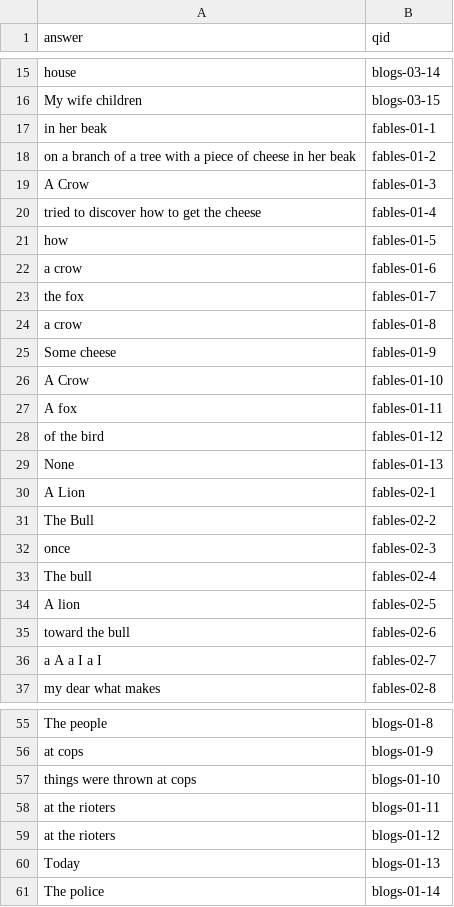
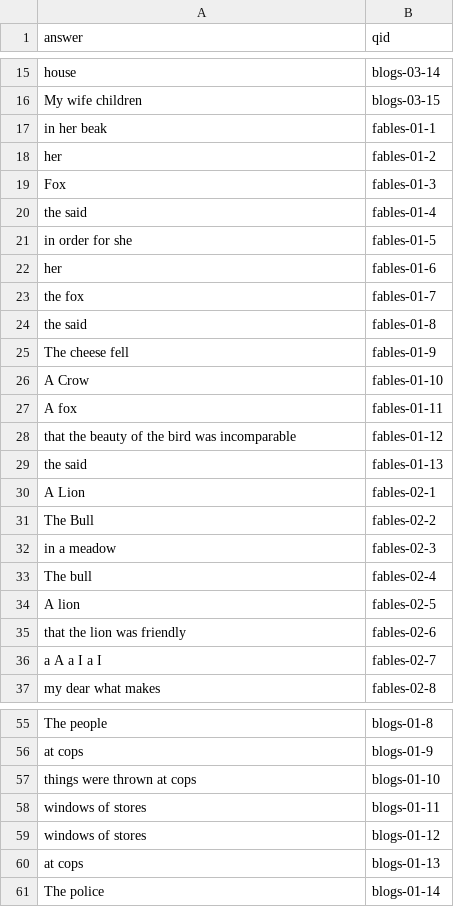
Before and after one commit to TheEducatedPickle/Natural-Language-Search-Engine, a TSV file: Part2/hw7-responses.tsv, drawn as a sheet; only a part is shown, gaps mark what is left out; the diff covers the shown part only.

```diff
--- a/Part2/hw7-responses.tsv
+++ b/Part2/hw7-responses.tsv
@@ -17,20 +17,20 @@ My wife children	blogs-03-15
 in her beak	fables-01-1
-on a branch of a tree with a piece of cheese in her beak	fables-01-2
-A Crow	fables-01-3
-tried to discover how to get the cheese	fables-01-4
-how	fables-01-5
-a crow	fables-01-6
+her	fables-01-2
+Fox	fables-01-3
+the said	fables-01-4
+in order for she	fables-01-5
+her	fables-01-6
 the fox	fables-01-7
-a crow	fables-01-8
-Some cheese	fables-01-9
+the said	fables-01-8
+The cheese fell	fables-01-9
 A Crow	fables-01-10
 A fox	fables-01-11
-of the bird	fables-01-12
-None	fables-01-13
+that the beauty of the bird was incomparable	fables-01-12
+the said	fables-01-13
 A Lion	fables-02-1
 The Bull	fables-02-2
-once	fables-02-3
+in a meadow	fables-02-3
 The bull	fables-02-4
 A lion	fables-02-5
-toward the bull	fables-02-6
+that the lion was friendly	fables-02-6
  a A a I a I	fables-02-7
@@ -57,5 +57,5 @@ at cops	blogs-01-9
 things were thrown at cops	blogs-01-10
-at the rioters	blogs-01-11
-at the rioters	blogs-01-12
-Today	blogs-01-13
+windows of stores	blogs-01-11
+windows of stores	blogs-01-12
+at cops	blogs-01-13
 The police	blogs-01-14
```
Also changed, not shown: 56 edited cells elsewhere in this file, 4 other files.
